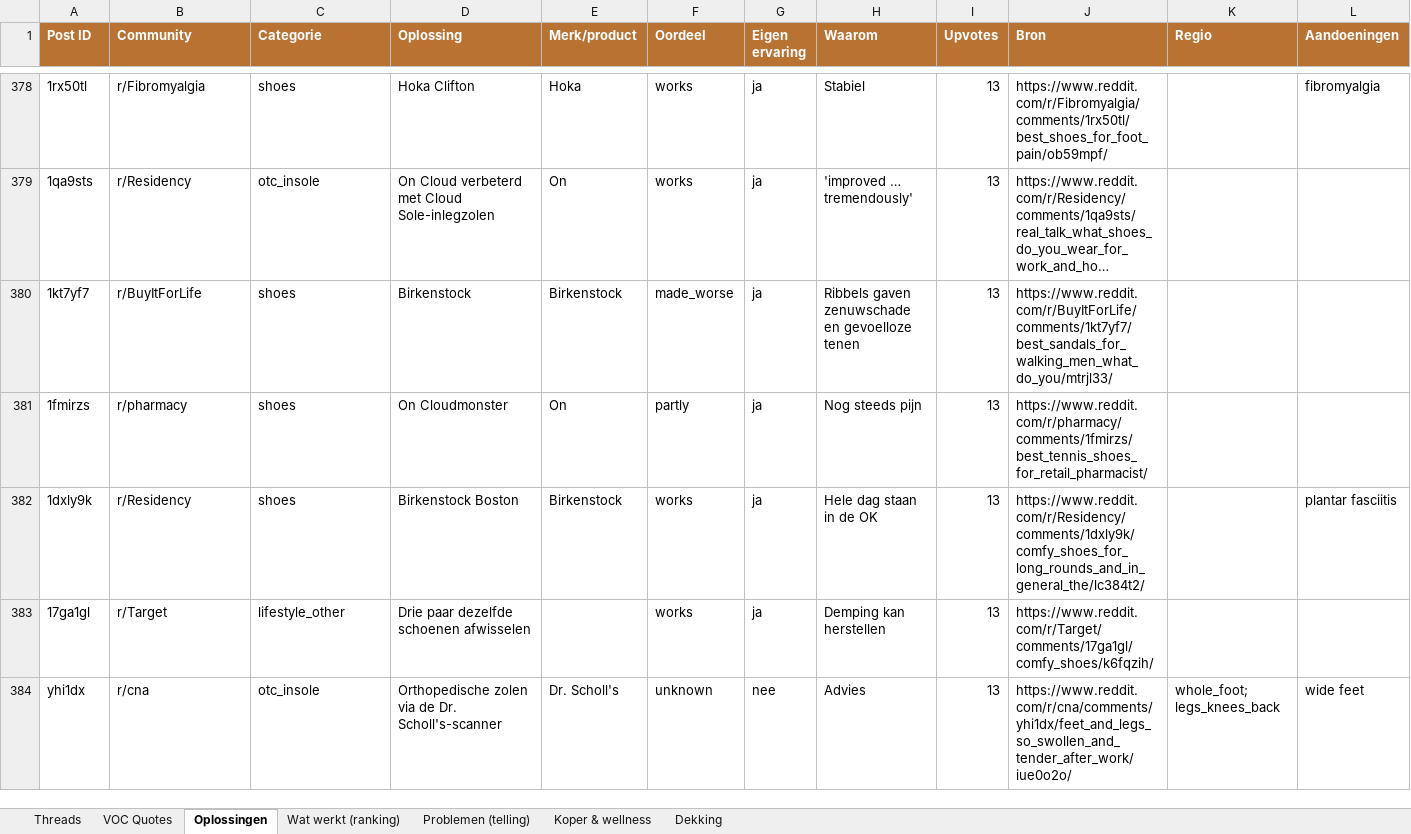
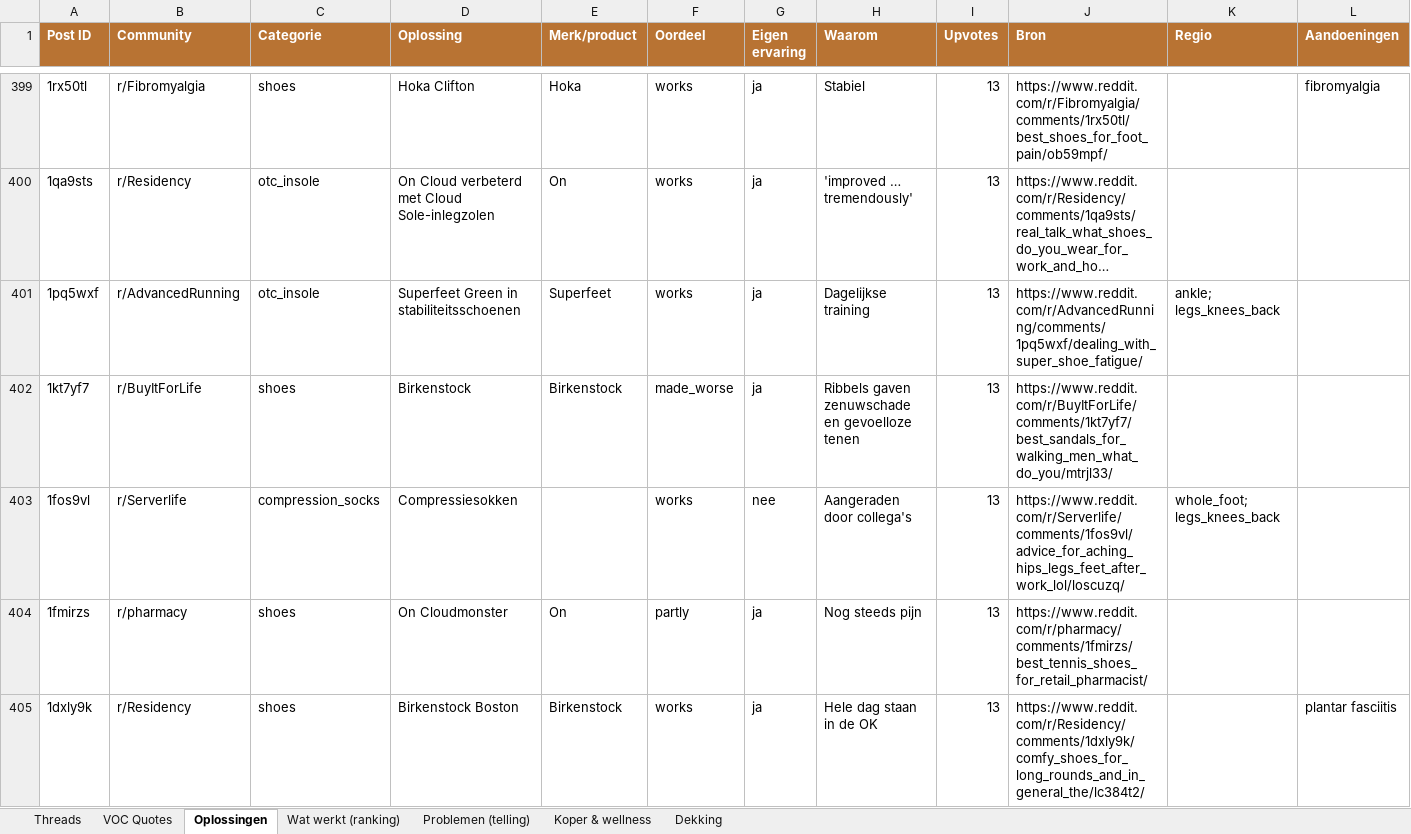
Before and after one commit to JorisKeijzer/Reddit-Scraper-Wintereijk, an Excel workbook: exports/reddit_voc.xlsx, sheet Oplossingen, drawn as a sheet; only a part is shown, gaps mark what is left out; the shorter side is filled out with more unchanged rows; long unchanged cells end in …; values as stored, in another font and other column widths than the file's, no borders; the diff covers the shown part only; the diff names each change by its address in the sheet, - before the commit and + after, or states it on an @@ line.

```diff
--- a/exports/reddit_voc.xlsx (sheet Oplossingen)
+++ b/exports/reddit_voc.xlsx (sheet Oplossingen)
+row 401: 1pq5wxf | r/AdvancedRunning | otc_insole | Superfeet Green in stabiliteitsschoenen | Superfeet | works | ja | Dagelijkse training | 13 | https://www.reddit.com/r/AdvancedRunning/comments/1pq5wxf/dealing_with_super_shoe_fatigue/ | ankle; legs_knees_back
+row 403: 1fos9vl | r/Serverlife | compression_socks | Compressiesokken |  | works | nee | Aangeraden door collega's | 13 | https://www.reddit.com/r/Serverlife/comments/1fos9vl/advice_for_aching_hips_legs_feet_after_work_lol/loscuzq/ | whole_foot; legs_knees_back
```
Also changed, not shown: 45 added rows elsewhere in this sheet, sheet VOC Quotes, sheet Threads, sheet Wat werkt (ranking), sheet Problemen (telling), sheet Dekking, sheet Koper & wellness, 19 other files.
